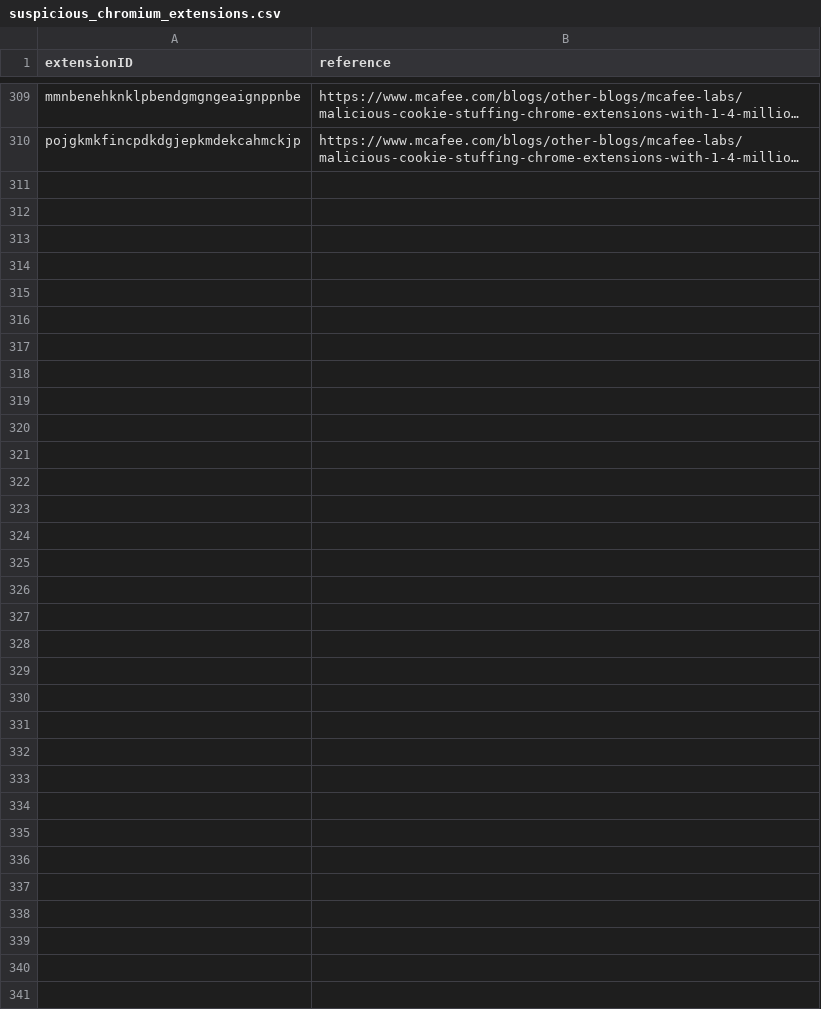
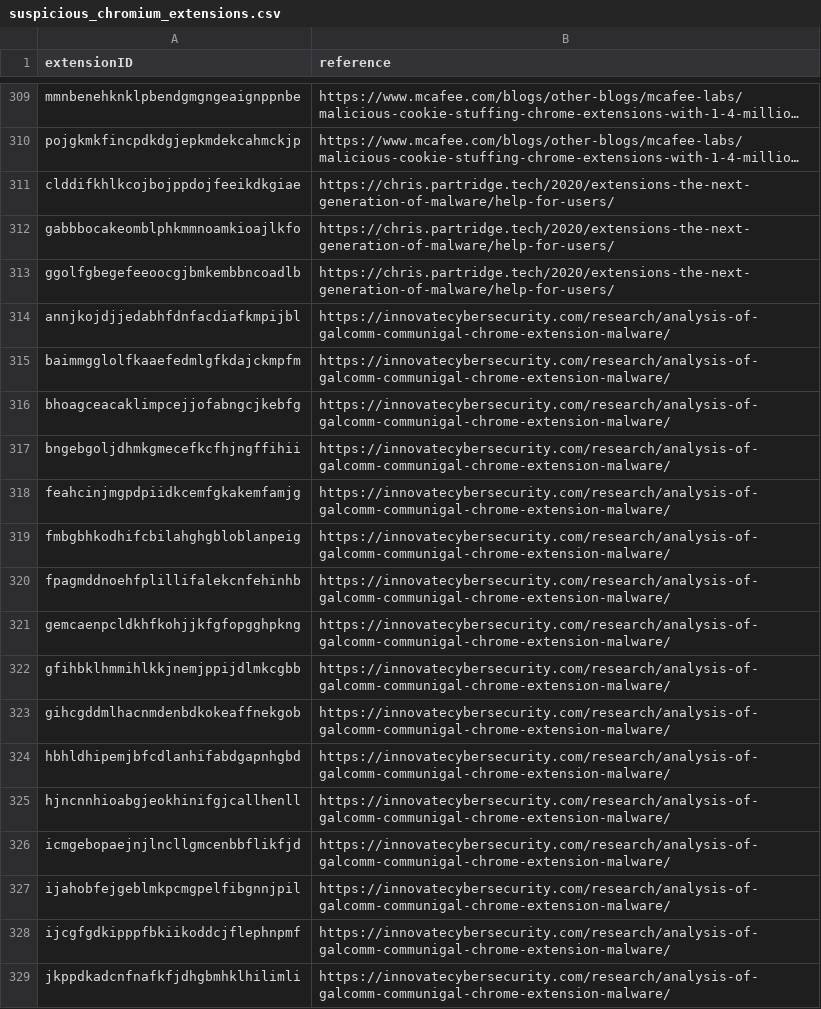
Before and after one commit to randomaccess3/detections, a CSV file: extensions/chromium/suspicious_chromium_extensions.csv, drawn as a sheet; only a part is shown, gaps mark what is left out; long unchanged cells end in …; the diff covers the shown part only; the diff names each change by its address in the sheet, - before the commit and + after, or states it on an @@ line.

Commit message:
Update suspicious_chromium_extensions.csv
Quick google search for Malicious extensions resulted in couple of more result (I have dedpued the entries so there should not be duplicate in here). This is probably first ever pull request. sorry in advance if it's not formatted properly.

```diff
--- a/extensions/chromium/suspicious_chromium_extensions.csv
+++ b/extensions/chromium/suspicious_chromium_extensions.csv
+row 311: clddifkhlkcojbojppdojfeeikdkgiae | https://chris.partridge.tech/2020/extensions-the-next-generation-of-malware/help-for-users/
+row 312: gabbbocakeomblphkmmnoamkioajlkfo | https://chris.partridge.tech/2020/extensions-the-next-generation-of-malware/help-for-users/
+row 313: ggolfgbegefeeoocgjbmkembbncoadlb | https://chris.partridge.tech/2020/extensions-the-next-generation-of-malware/help-for-users/
+row 314: annjkojdjjedabhfdnfacdiafkmpijbl | https://innovatecybersecurity.com/research/analysis-of-galcomm-communigal-chrome-extension-malware/
+row 315: baimmgglolfkaaefedmlgfkdajckmpfm | https://innovatecybersecurity.com/research/analysis-of-galcomm-communigal-chrome-extension-malware/
+row 316: bhoagceacaklimpcejjofabngcjkebfg | https://innovatecybersecurity.com/research/analysis-of-galcomm-communigal-chrome-extension-malware/
+row 317: bngebgoljdhmkgmecefkcfhjngffihii | https://innovatecybersecurity.com/research/analysis-of-galcomm-communigal-chrome-extension-malware/
+row 318: feahcinjmgpdpiidkcemfgkakemfamjg | https://innovatecybersecurity.com/research/analysis-of-galcomm-communigal-chrome-extension-malware/
+row 319: fmbgbhkodhifcbilahghgbloblanpeig | https://innovatecybersecurity.com/research/analysis-of-galcomm-communigal-chrome-extension-malware/
+row 320: fpagmddnoehfplillifalekcnfehinhb | https://innovatecybersecurity.com/research/analysis-of-galcomm-communigal-chrome-extension-malware/
+row 321: gemcaenpcldkhfkohjjkfgfopgghpkng | https://innovatecybersecurity.com/research/analysis-of-galcomm-communigal-chrome-extension-malware/
+row 322: gfihbklhmmihlkkjnemjppijdlmkcgbb | https://innovatecybersecurity.com/research/analysis-of-galcomm-communigal-chrome-extension-malware/
+row 323: gihcgddmlhacnmdenbdkokeaffnekgob | https://innovatecybersecurity.com/research/analysis-of-galcomm-communigal-chrome-extension-malware/
+row 324: hbhldhipemjbfcdlanhifabdgapnhgbd | https://innovatecybersecurity.com/research/analysis-of-galcomm-communigal-chrome-extension-malware/
+row 325: hjncnnhioabgjeokhinifgjcallhenll | https://innovatecybersecurity.com/research/analysis-of-galcomm-communigal-chrome-extension-malware/
+row 326: icmgebopaejnjlncllgmcenbbflikfjd | https://innovatecybersecurity.com/research/analysis-of-galcomm-communigal-chrome-extension-malware/
+row 327: ijahobfejgeblmkpcmgpelfibgnnjpil | https://innovatecybersecurity.com/research/analysis-of-galcomm-communigal-chrome-extension-malware/
+row 328: ijcgfgdkipppfbkiikoddcjflephnpmf | https://innovatecybersecurity.com/research/analysis-of-galcomm-communigal-chrome-extension-malware/
+row 329: jkppdkadcnfnafkfjdhgbmhklhilimli | https://innovatecybersecurity.com/research/analysis-of-galcomm-communigal-chrome-extension-malware/
```
Also changed, not shown: 27 added rows elsewhere in this file.
